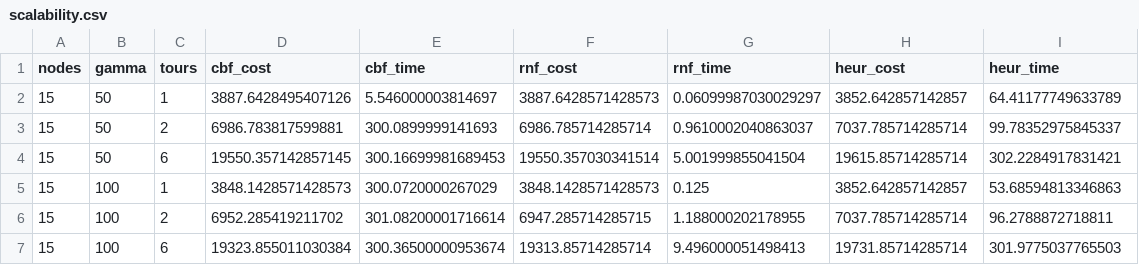
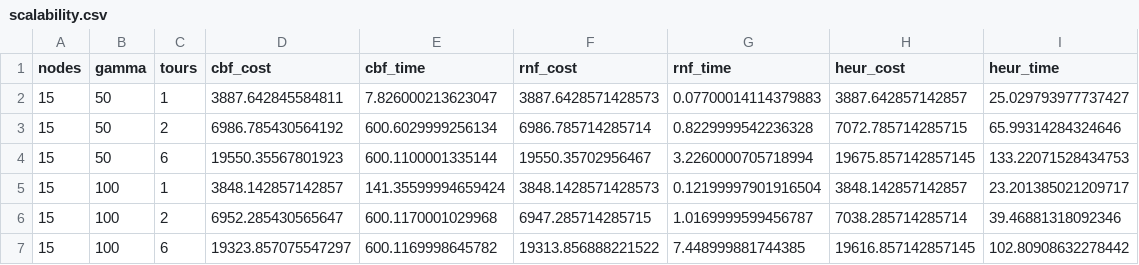
Before and after one commit to simdeistud/mathematical-optimization, a CSV file: results/scalability.csv, drawn as a sheet; only a part is shown; the diff covers the shown part only.

Commit message:
Updated results

```diff
--- a/results/scalability.csv
+++ b/results/scalability.csv
@@ -1,7 +1,7 @@
 nodes,gamma,tours,cbf_cost,cbf_time,rnf_cost,rnf_time,heur_cost,heur_time
-15,50,1,3887.6428495407126,5.546000003814697,3887.6428571428573,0.06099987030029297,3852.642857142857,64.41177749633789
-15,50,2,6986.783817599881,300.0899999141693,6986.785714285714,0.9610002040863037,7037.785714285714,99.78352975845337
-15,50,6,19550.357142857145,300.16699981689453,19550.357030341514,5.001999855041504,19615.85714285714,302.2284917831421
-15,100,1,3848.1428571428573,300.0720000267029,3848.1428571428573,0.125,3852.642857142857,53.68594813346863
-15,100,2,6952.285419211702,301.08200001716614,6947.285714285715,1.188000202178955,7037.785714285714,96.2788872718811
-15,100,6,19323.855011030384,300.36500000953674,19313.85714285714,9.496000051498413,19731.85714285714,301.9775037765503
+15,50,1,3887.642845584811,7.826000213623047,3887.6428571428573,0.07700014114379883,3887.642857142857,25.029793977737427
+15,50,2,6986.785430564192,600.6029999256134,6986.785714285714,0.8229999542236328,7072.785714285715,65.99314284324646
+15,50,6,19550.35567801923,600.1100001335144,19550.35702956467,3.2260000705718994,19675.857142857145,133.22071528434753
+15,100,1,3848.142857142857,141.35599994659424,3848.1428571428573,0.12199997901916504,3848.142857142857,23.201385021209717
+15,100,2,6952.285430565647,600.1170001029968,6947.285714285715,1.0169999599456787,7038.285714285714,39.46881318092346
+15,100,6,19323.857075547297,600.1169998645782,19313.856888221522,7.448999881744385,19616.857142857145,102.80908632278442
```
Also changed, not shown: 29 edited cells elsewhere in this file.
